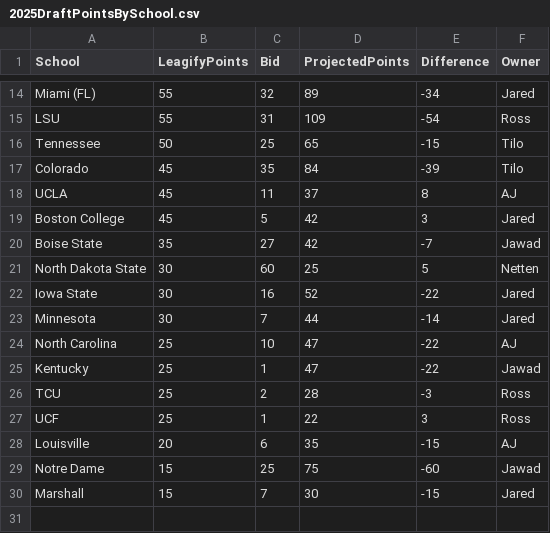
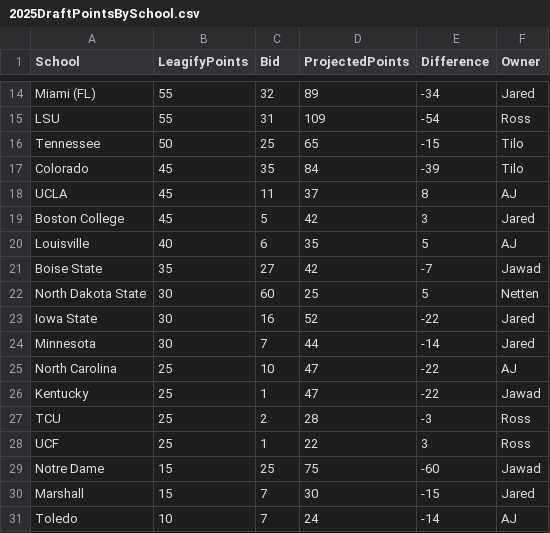
Before and after one commit to zo0o0ot/draft-scorer-nfl, a CSV file: leagify-result-stats/2025/2025DraftPointsBySchool.csv, drawn as a sheet; only a part is shown, gaps mark what is left out.

```diff
--- a/leagify-result-stats/2025/2025DraftPointsBySchool.csv
+++ b/leagify-result-stats/2025/2025DraftPointsBySchool.csv
@@ -19,2 +19,3 @@ UCLA,45,11,37,8,AJ
 Boston College,45,5,42,3,Jared
+Louisville,40,6,35,5,AJ
 Boise State,35,27,42,-7,Jawad
@@ -27,4 +28,4 @@ TCU,25,2,28,-3,Ross
 UCF,25,1,22,3,Ross
-Louisville,20,6,35,-15,AJ
 Notre Dame,15,25,75,-60,Jawad
 Marshall,15,7,30,-15,Jared
+Toledo,10,7,24,-14,AJ
```
Also changed, not shown: leagify-result-stats/2025/2025Flops.csv, leagify-result-stats/2025/2025LeagifySchoolStats.csv, 3 other files.
